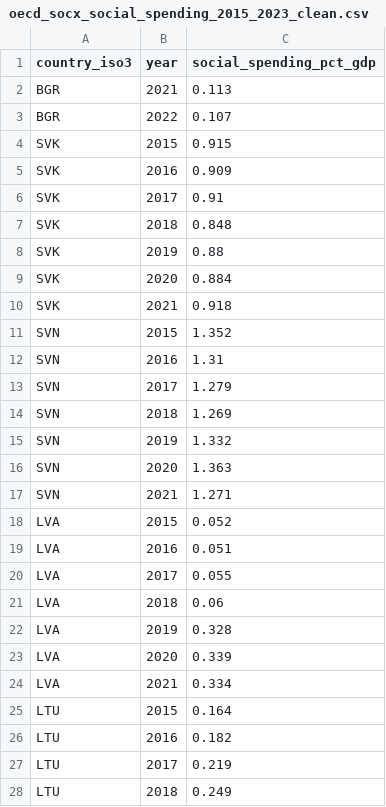
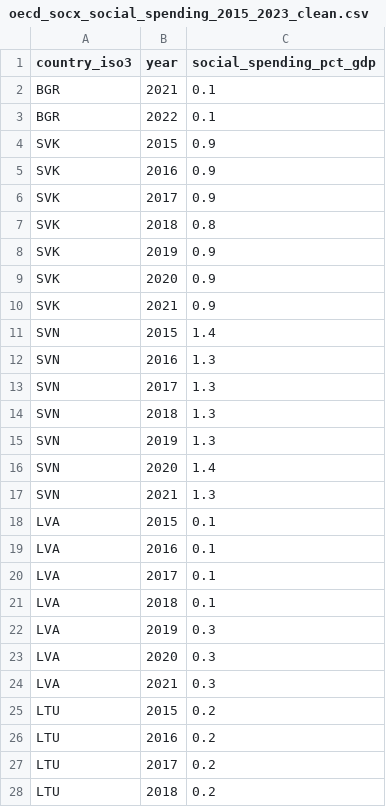
Before and after one commit to faizanarshad/Dash_plotly_2, a CSV file: data/cleaned/phase2_inputs/oecd_socx_social_spending_2015_2023_clean.csv, drawn as a sheet; only a part is shown; the diff covers the shown part only.

```diff
--- a/data/cleaned/phase2_inputs/oecd_socx_social_spending_2015_2023_clean.csv
+++ b/data/cleaned/phase2_inputs/oecd_socx_social_spending_2015_2023_clean.csv
@@ -1,28 +1,28 @@
 country_iso3,year,social_spending_pct_gdp
-BGR,2021,0.113
-BGR,2022,0.107
-SVK,2015,0.915
-SVK,2016,0.909
-SVK,2017,0.91
-SVK,2018,0.848
-SVK,2019,0.88
-SVK,2020,0.884
-SVK,2021,0.918
-SVN,2015,1.352
-SVN,2016,1.31
-SVN,2017,1.279
-SVN,2018,1.269
-SVN,2019,1.332
-SVN,2020,1.363
-SVN,2021,1.271
-LVA,2015,0.052
-LVA,2016,0.051
-LVA,2017,0.055
-LVA,2018,0.06
-LVA,2019,0.328
-LVA,2020,0.339
-LVA,2021,0.334
-LTU,2015,0.164
-LTU,2016,0.182
-LTU,2017,0.219
-LTU,2018,0.249
+BGR,2021,0.1
+BGR,2022,0.1
+SVK,2015,0.9
+SVK,2016,0.9
+SVK,2017,0.9
+SVK,2018,0.8
+SVK,2019,0.9
+SVK,2020,0.9
+SVK,2021,0.9
+SVN,2015,1.4
+SVN,2016,1.3
+SVN,2017,1.3
+SVN,2018,1.3
+SVN,2019,1.3
+SVN,2020,1.4
+SVN,2021,1.3
+LVA,2015,0.1
+LVA,2016,0.1
+LVA,2017,0.1
+LVA,2018,0.1
+LVA,2019,0.3
+LVA,2020,0.3
+LVA,2021,0.3
+LTU,2015,0.2
+LTU,2016,0.2
+LTU,2017,0.2
+LTU,2018,0.2
```
Also changed, not shown: 157 edited cells elsewhere in this file, data/cleaned/combined_wellbeing_policy_2015_2023_analysis_ready.csv, data/cleaned/phase2_inputs/whr_happiness_2015_2023_clean.csv, 9 other files.
